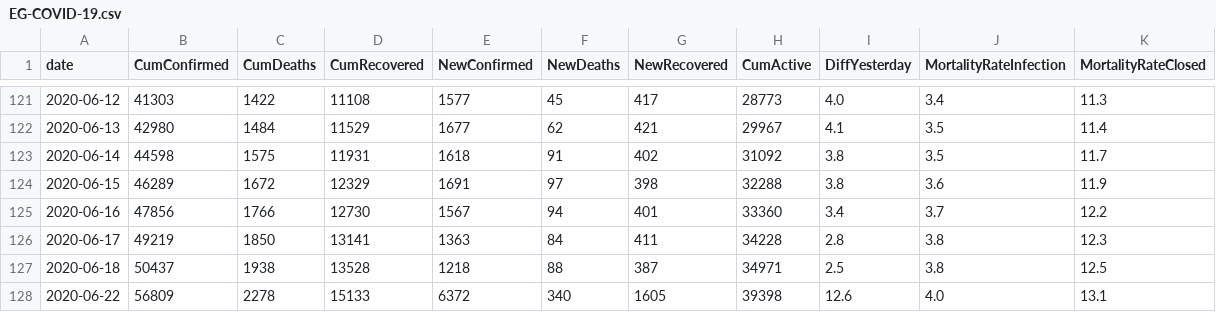
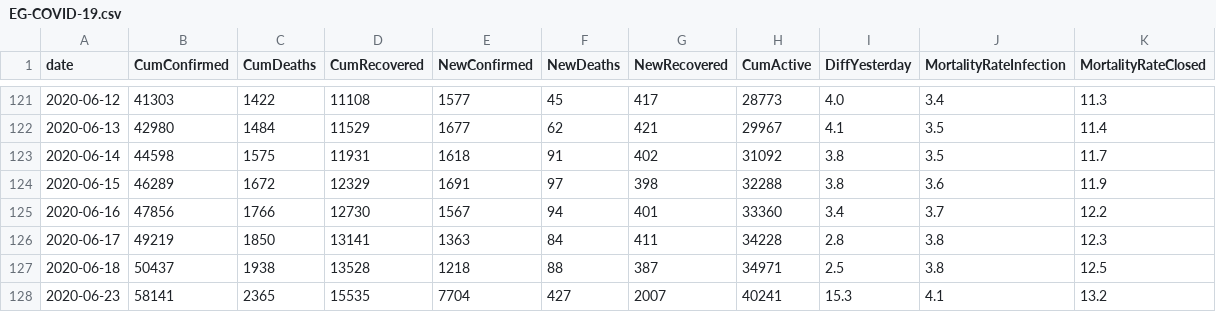
Before and after one commit to ma7555/Egypt-Covid19, a CSV file: EG-COVID-19.csv, drawn as a sheet; only a part is shown, gaps mark what is left out.

```diff
--- a/EG-COVID-19.csv
+++ b/EG-COVID-19.csv
@@ -127,2 +127,2 @@ date,CumConfirmed,CumDeaths,CumRecovered,NewConfirmed,NewDeaths,NewRecovered,Cum
 2020-06-18,50437,1938,13528,1218,88,387,34971,2.5,3.8,12.5
-2020-06-22,56809,2278,15133,6372,340,1605,39398,12.6,4.0,13.1
+2020-06-23,58141,2365,15535,7704,427,2007,40241,15.3,4.1,13.2
```
Also changed, not shown: 1 other file.
